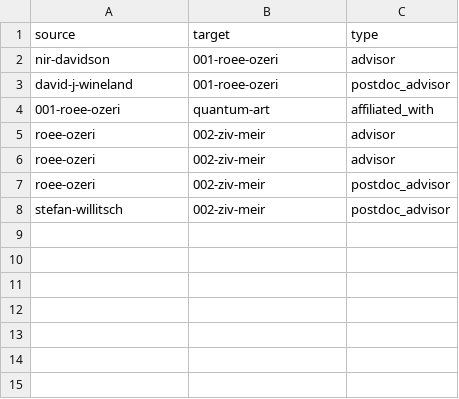
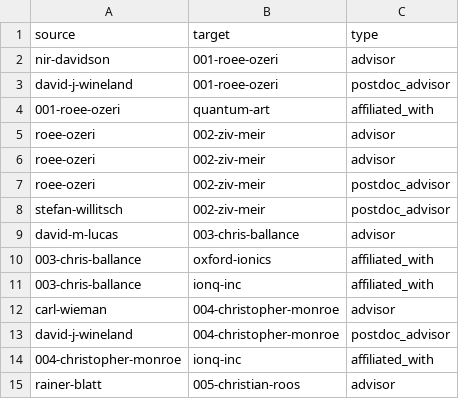
Before and after one commit to JovanMarkov96/ionlandscape, a CSV file: website/static/data/edges.csv, drawn as a sheet.

```diff
--- a/website/static/data/edges.csv
+++ b/website/static/data/edges.csv
@@ -8 +8,8 @@ roee-ozeri,002-ziv-meir,postdoc_advisor
 stefan-willitsch,002-ziv-meir,postdoc_advisor
+david-m-lucas,003-chris-ballance,advisor
+003-chris-ballance,oxford-ionics,affiliated_with
+003-chris-ballance,ionq-inc,affiliated_with
+carl-wieman,004-christopher-monroe,advisor
+david-j-wineland,004-christopher-monroe,postdoc_advisor
+004-christopher-monroe,ionq-inc,affiliated_with
+rainer-blatt,005-christian-roos,advisor
```
Also changed, not shown: 7 other files.
